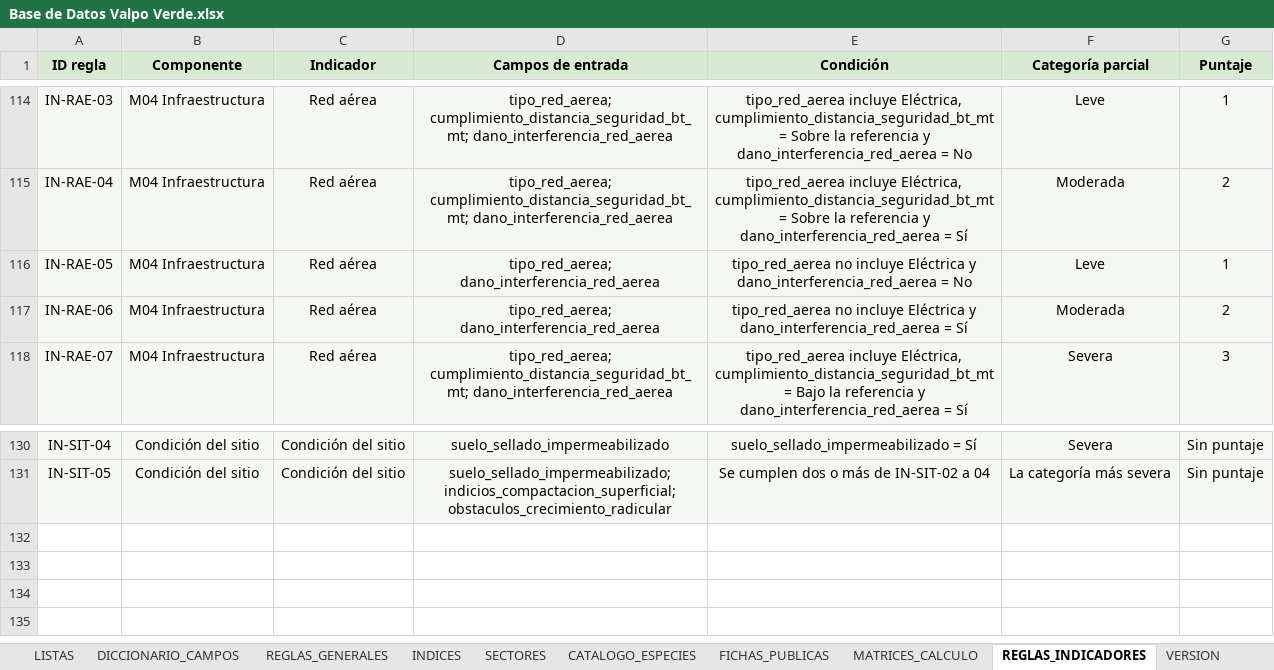
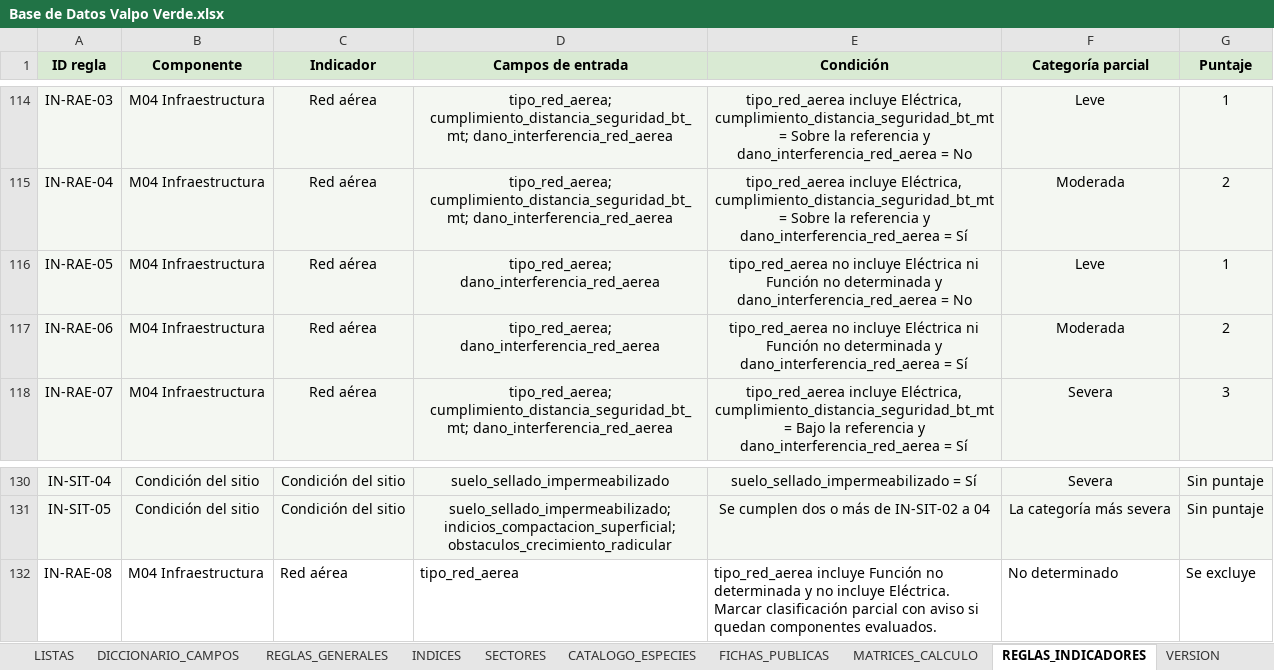
Before and after one commit to marybaxmann/valpo-verde-backend, an Excel workbook: docs/excel/Base de Datos Valpo Verde.xlsx, sheet REGLAS_INDICADORES, drawn as a sheet; only a part is shown, gaps mark what is left out; values as stored, in another font and other column widths than the file's, no borders; the diff names each change by its address in the sheet, - before the commit and + after, or states it on an @@ line.

```diff
--- a/docs/excel/Base de Datos Valpo Verde.xlsx (sheet REGLAS_INDICADORES)
+++ b/docs/excel/Base de Datos Valpo Verde.xlsx (sheet REGLAS_INDICADORES)
-E116 (Condición): …incluye Eléctrica y dano_interferencia_red_aerea…
+E116 (Condición): …incluye Eléctrica ni Función no determinada y dano_interferencia_red_aerea…
-E117 (Condición): …incluye Eléctrica y dano_interferencia_red_aerea…
+E117 (Condición): …incluye Eléctrica ni Función no determinada y dano_interferencia_red_aerea…
+row 132: IN-RAE-08 | M04 Infraestructura | Red aérea | tipo_red_aerea | tipo_red_aerea incluye Función no determinada y no incluye Eléctrica. Marcar clasificación parcial con aviso si quedan componentes evaluados. | No determinado | Se excluye
```
Also changed, not shown: sheet DICCIONARIO_CAMPOS, sheet VERSION, sheet REGLAS_GENERALES, sheet LISTAS, sheet INCIDENCIA, 19 other files.
